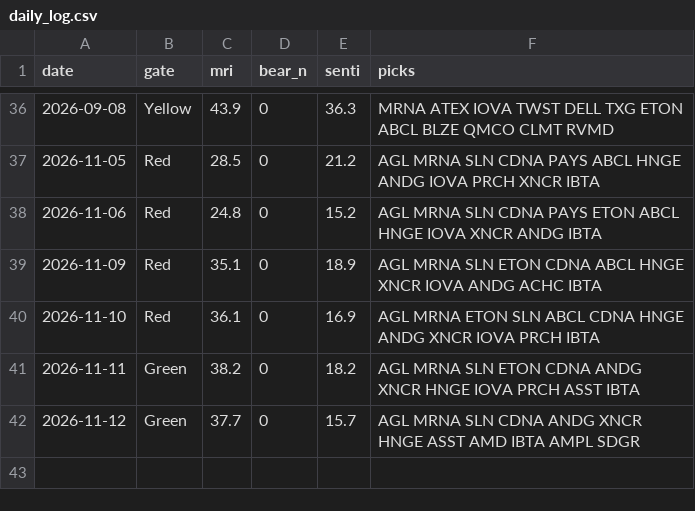
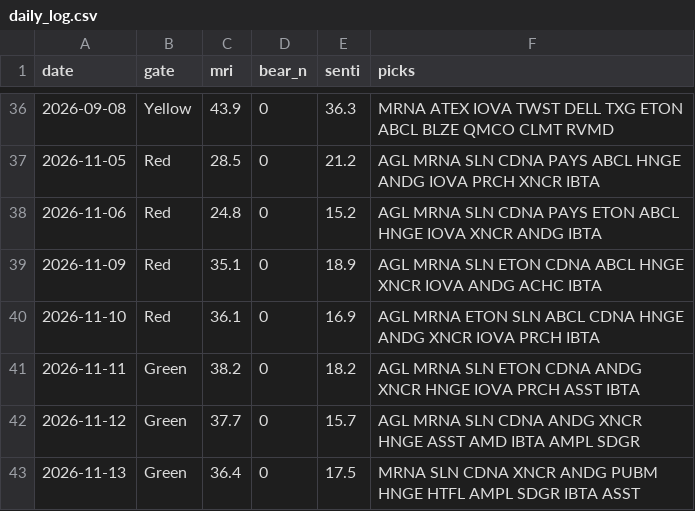
Before and after one commit to thanzo12wizu-stack/v38-watchlist, a CSV file: daily_log.csv, drawn as a sheet; only a part is shown, gaps mark what is left out.

```diff
--- a/daily_log.csv
+++ b/daily_log.csv
@@ -42 +42,2 @@ date,gate,mri,bear_n,senti,picks
 2026-11-12,Green,37.7,0,15.7,AGL MRNA SLN CDNA ANDG XNCR HNGE ASST AMD IBTA AMPL SDGR
+2026-11-13,Green,36.4,0,17.5,MRNA SLN CDNA XNCR ANDG PUBM HNGE HTFL AMPL SDGR IBTA ASST
```
Also changed, not shown: 11 other files.
